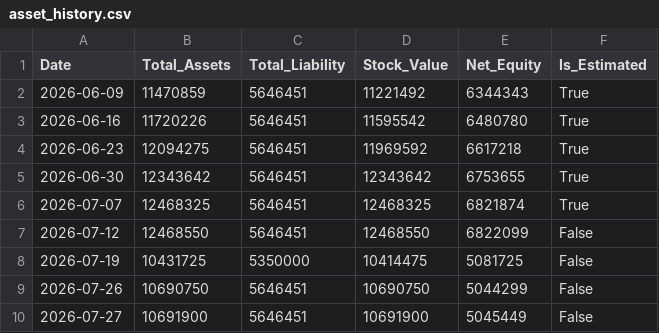
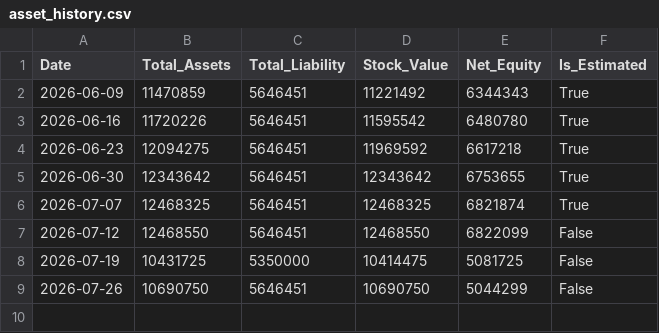
Before and after one commit to JCtheMan97/portfolio-dashboard, a CSV file: asset_history.csv, drawn as a sheet; the diff names each change by its address in the sheet, - before the commit and + after, or states it on an @@ line.

Commit message:
Update asset_history.csv

```diff
--- a/asset_history.csv
+++ b/asset_history.csv
-row 10: 2026-07-27 | 10691900 | 5646451 | 10691900 | 5045449 | False
```
